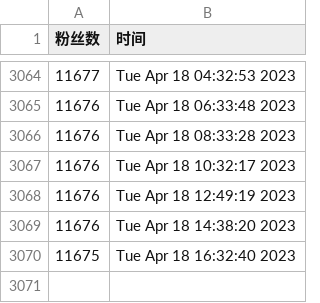
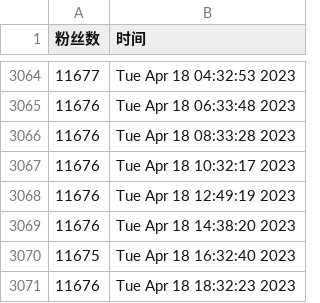
Before and after one commit to ttttLarva/Lava, a CSV file: scripts/ttlarva-follower.csv, drawn as a sheet; only a part is shown, gaps mark what is left out; the diff names each change by its address in the sheet, - before the commit and + after, or states it on an @@ line.

Commit message:
update followers count daily

```diff
--- a/scripts/ttlarva-follower.csv
+++ b/scripts/ttlarva-follower.csv
+row 3071: 11676 | Tue Apr 18 18:32:23 2023
```
